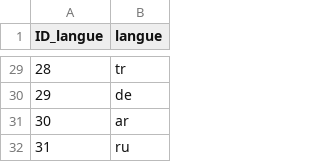
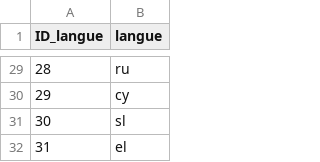
Before and after one commit to AntoGrd/Text-Mining-for-Disneyland, a CSV file: tables/tab_langues.csv, drawn as a sheet; only a part is shown, gaps mark what is left out; the diff covers the shown part only.

```diff
--- a/tables/tab_langues.csv
+++ b/tables/tab_langues.csv
@@ -29,4 +29,4 @@
-28,tr
-29,de
-30,ar
-31,ru
+28,ru
+29,cy
+30,sl
+31,el
```
Also changed, not shown: 27 edited cells elsewhere in this file, tables/tab_date_avis.csv, tables/tab_date_sejour.csv, 6 other files.
